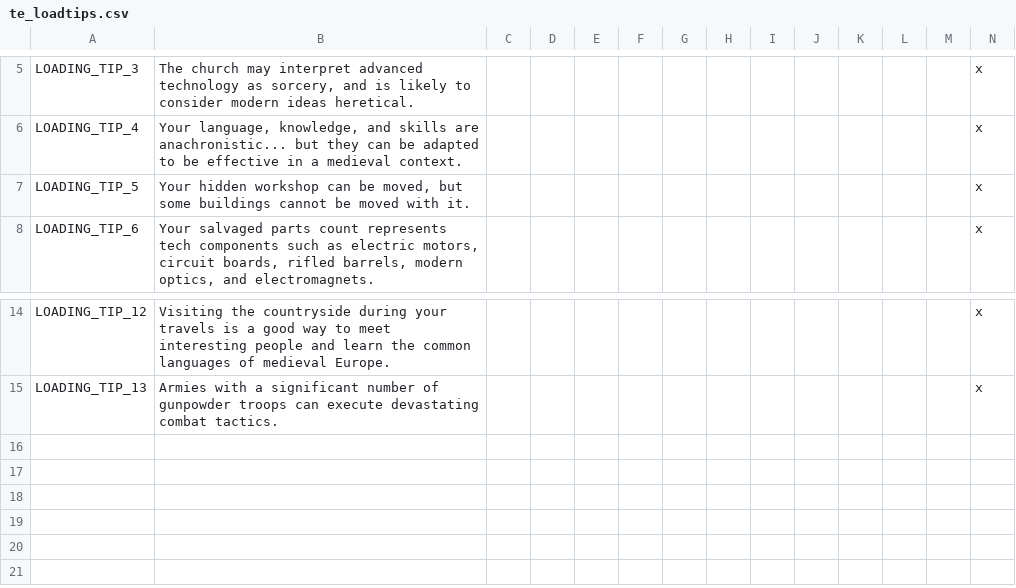
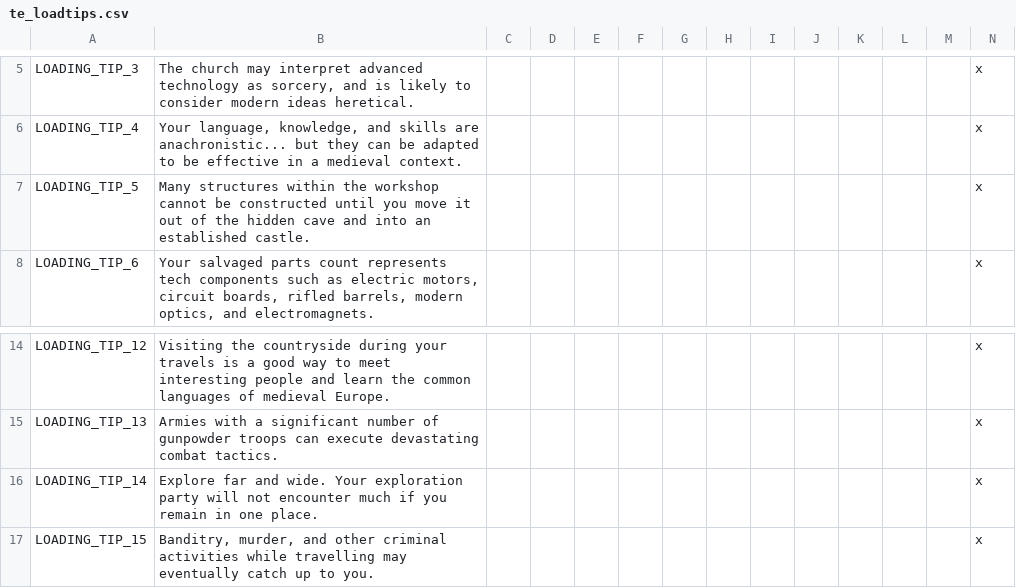
Before and after one commit to SteelyGlint/TheExpedition, a CSV file: TheExpedition/localisation/te_loadtips.csv, drawn as a sheet; only a part is shown, gaps mark what is left out; rows hold the shown columns only; the diff names each change by its address in the sheet, - before the commit and + after, or states it on an @@ line.

```diff
--- a/TheExpedition/localisation/te_loadtips.csv
+++ b/TheExpedition/localisation/te_loadtips.csv
-B7: Your hidden workshop can be moved, but some buildings cannot be moved with it.
+B7: Many structures within the workshop cannot be constructed until you move it out of the hidden cave and into an established castle.
+row 16: LOADING_TIP_14 | Explore far and wide. Your exploration party will not encounter much if you remain in one place. |  |  |  |  |  |  |  |  |  |  |  | x
+row 17: LOADING_TIP_15 | Banditry, murder, and other criminal activities while travelling may eventually catch up to you. |  |  |  |  |  |  |  |  |  |  |  | x
```
Also changed, not shown: TheExpedition/localisation/te_events.csv, TheExpedition/localisation/te_misc.csv, 15 other files.
